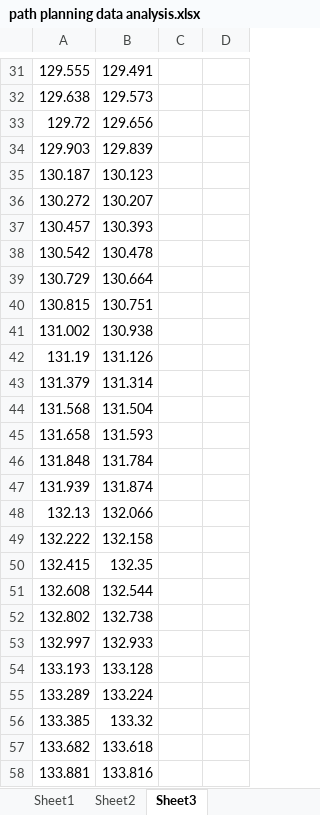
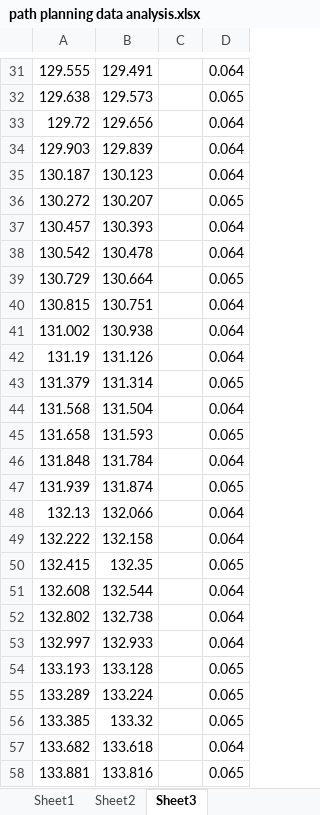
Before and after one commit to sirpsycho85/CarND-Path-Planning-Project, an Excel workbook: path planning data analysis.xlsx, sheet Sheet3, drawn as a sheet; only a part is shown, gaps mark what is left out; values as stored, in another font and other column widths than the file's, no borders; the diff covers the shown part only; the diff names each change by its address in the sheet, - before the commit and + after, or states it on an @@ line.

```diff
--- a/path planning data analysis.xlsx (sheet Sheet3)
+++ b/path planning data analysis.xlsx (sheet Sheet3)
-D31: (empty)
+D31: 0.064
-D32: (empty)
+D32: 0.065
-D33:D35: (empty)
+D33:D35: 0.064
-D36: (empty)
+D36: 0.065
-D37:D38: (empty)
+D37:D38: 0.064
-D39: (empty)
+D39: 0.065
-D40:D42: (empty)
+D40:D42: 0.064
-D43: (empty)
+D43: 0.065
-D44: (empty)
+D44: 0.064
-D45: (empty)
+D45: 0.065
-D46: (empty)
+D46: 0.064
-D47: (empty)
+D47: 0.065
-D48:D49: (empty)
+D48:D49: 0.064
-D50: (empty)
+D50: 0.065
-D51:D53: (empty)
+D51:D53: 0.064
-D54:D56: (empty)
+D54:D56: 0.065
-D57: (empty)
+D57: 0.064
-D58: (empty)
+D58: 0.065
```
Also changed, not shown: 691 edited cells elsewhere in this sheet, 4 other files.
